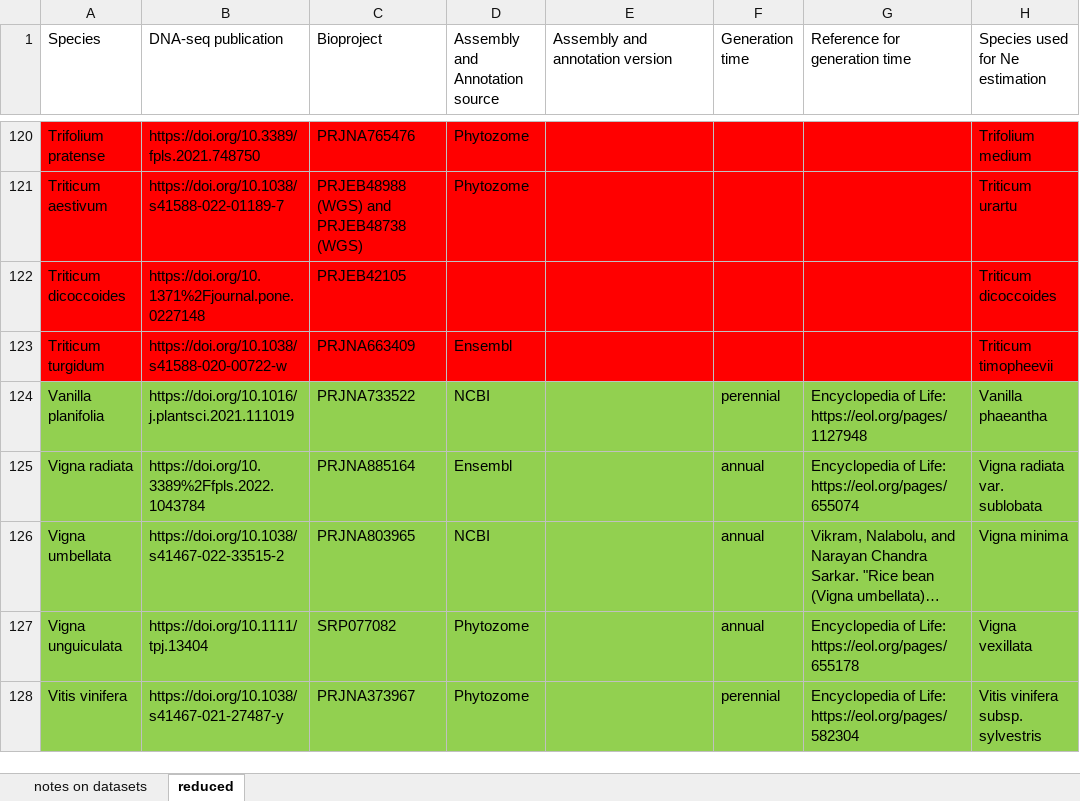
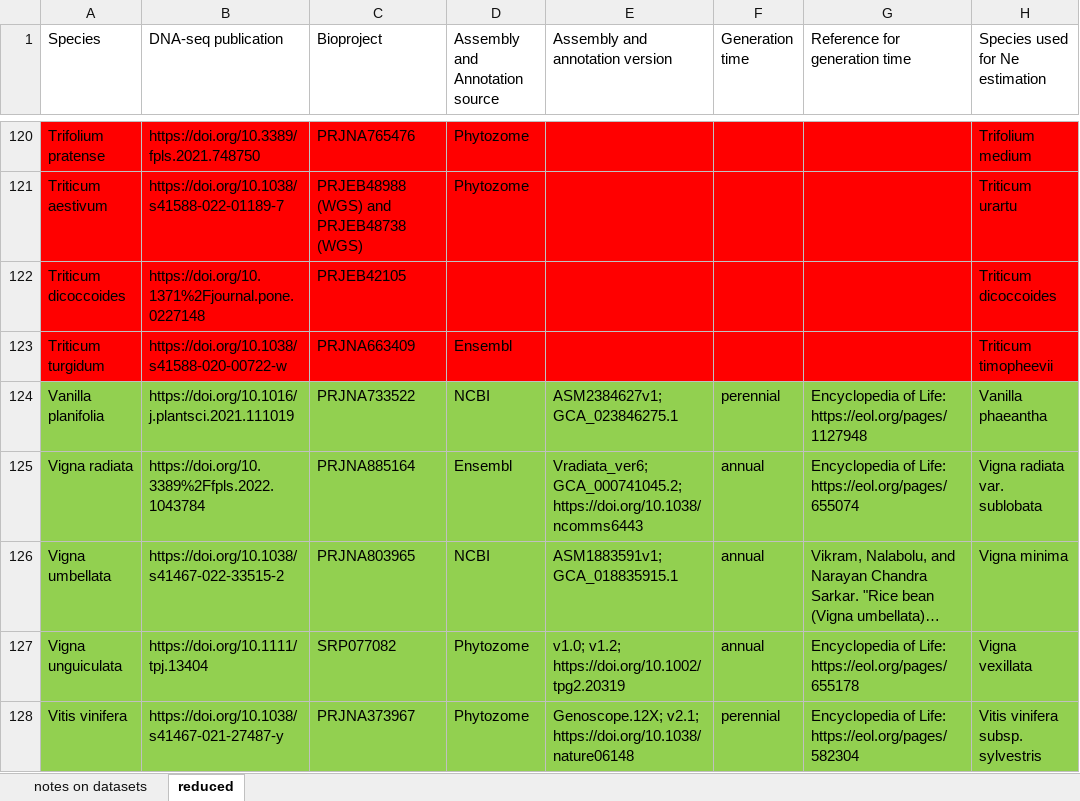
Before and after one commit to milesroberts-123/tajimasDacrossSpecies, an Excel workbook: doc/2022-10-04_allPlantPolymorphisms_bioprojects.xlsx, sheet reduced, drawn as a sheet; only a part is shown, gaps mark what is left out; long unchanged cells end in …; values as stored, in another font and other column widths than the file's, no borders; the diff covers the shown part only; the diff names each change by its address in the sheet, - before the commit and + after, or states it on an @@ line.

Commit message:
finish references for genome versions

```diff
--- a/doc/2022-10-04_allPlantPolymorphisms_bioprojects.xlsx (sheet reduced)
+++ b/doc/2022-10-04_allPlantPolymorphisms_bioprojects.xlsx (sheet reduced)
-E124 (Assembly and annotation version): (empty)
+E124 (Assembly and annotation version): ASM2384627v1; GCA_023846275.1
-E125 (Assembly and annotation version): (empty)
+E125 (Assembly and annotation version): Vradiata_ver6; GCA_000741045.2; https://doi.org/10.1038/ncomms6443
-E126 (Assembly and annotation version): (empty)
+E126 (Assembly and annotation version): ASM1883591v1; GCA_018835915.1
-E127 (Assembly and annotation version): (empty)
+E127 (Assembly and annotation version): v1.0; v1.2; https://doi.org/10.1002/tpg2.20319
-E128 (Assembly and annotation version): (empty)
+E128 (Assembly and annotation version): Genoscope.12X; v2.1; https://doi.org/10.1038/nature06148
```
Also changed, not shown: 55 edited cells elsewhere in this sheet.
